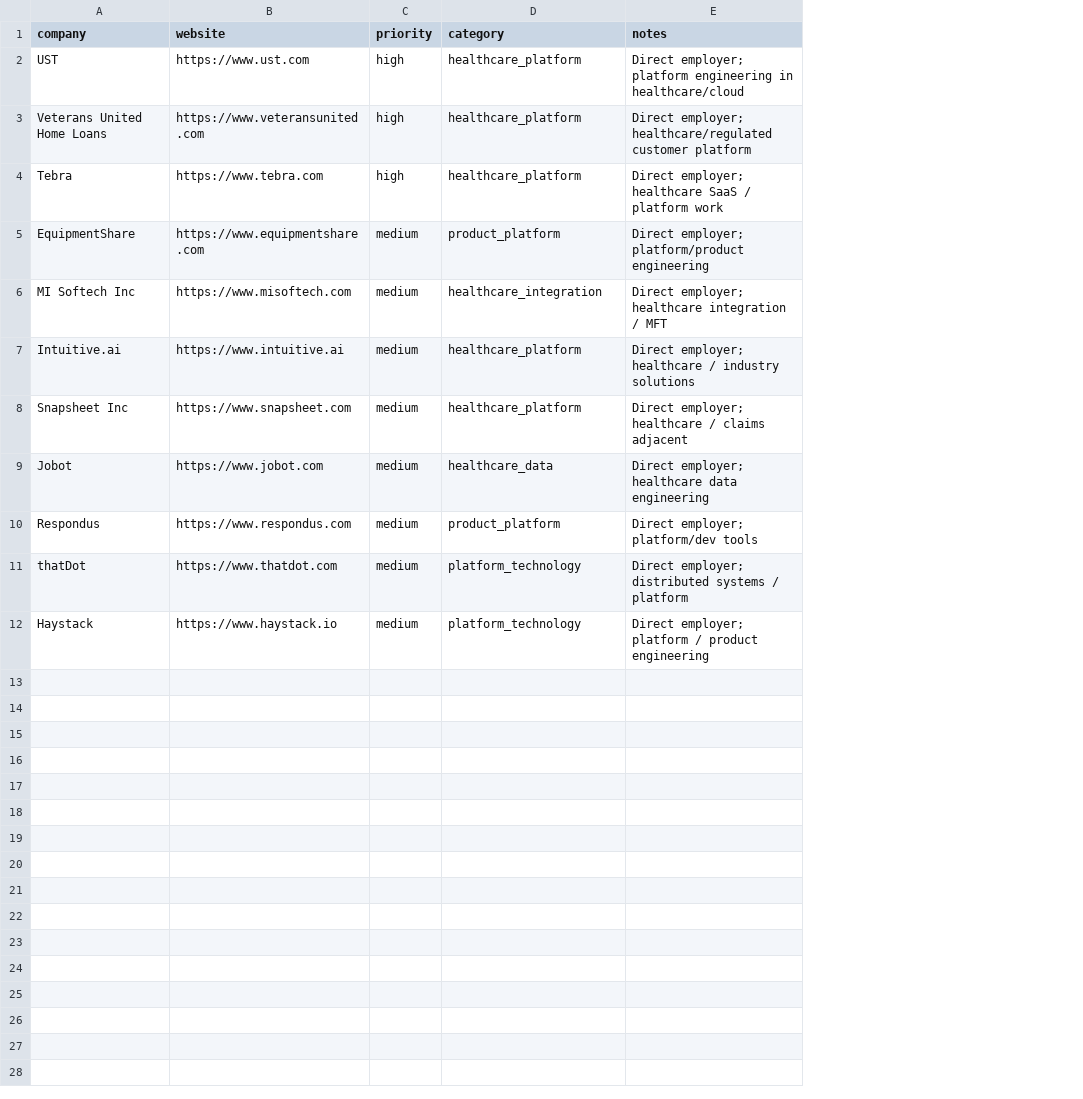
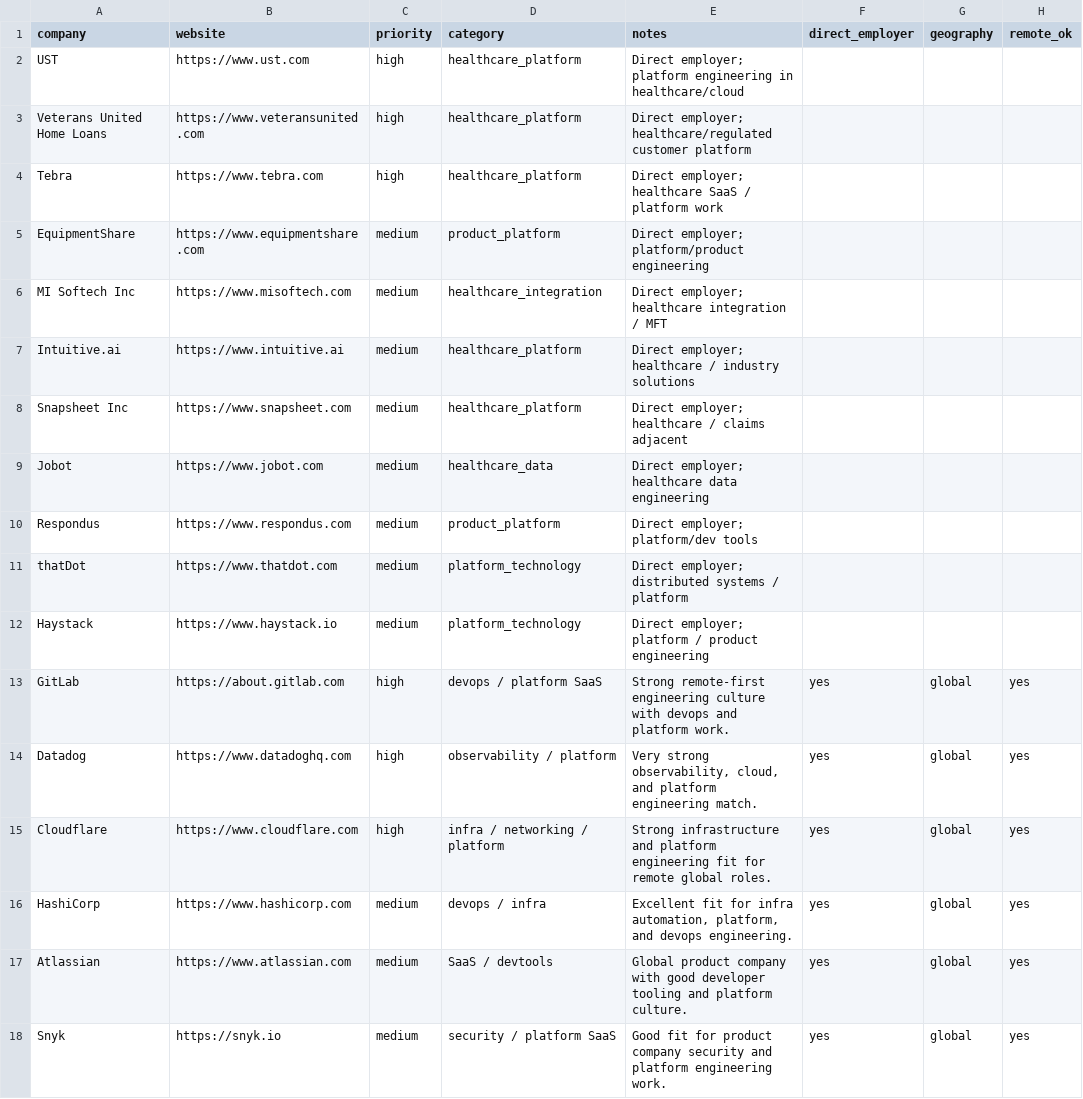
Before and after one commit to christopinka/war-on-jobs, a CSV file: data/targets/company_targets.csv, drawn as a sheet; the diff names each change by its address in the sheet, - before the commit and + after, or states it on an @@ line.

```diff
--- a/data/targets/company_targets.csv
+++ b/data/targets/company_targets.csv
+column F (direct_employer), empty
+column G (geography), empty
+column H (remote_ok), empty
+row 13: GitLab | https://about.gitlab.com | high | devops / platform SaaS | Strong remote-first engineering culture with devops and platform work. | yes | global | yes
+row 14: Datadog | https://www.datadoghq.com | high | observability / platform | Very strong observability, cloud, and platform engineering match. | yes | global | yes
+row 15: Cloudflare | https://www.cloudflare.com | high | infra / networking / platform | Strong infrastructure and platform engineering fit for remote global roles. | yes | global | yes
+row 16: HashiCorp | https://www.hashicorp.com | medium | devops / infra | Excellent fit for infra automation, platform, and devops engineering. | yes | global | yes
+row 17: Atlassian | https://www.atlassian.com | medium | SaaS / devtools | Global product company with good developer tooling and platform culture. | yes | global | yes
+row 18: Snyk | https://snyk.io | medium | security / platform SaaS | Good fit for product company security and platform engineering work. | yes | global | yes
```
Also changed, not shown: data/targets/adjacent_lane_targets.csv, data/targets/target_company_active_list.csv, 16 other files.
